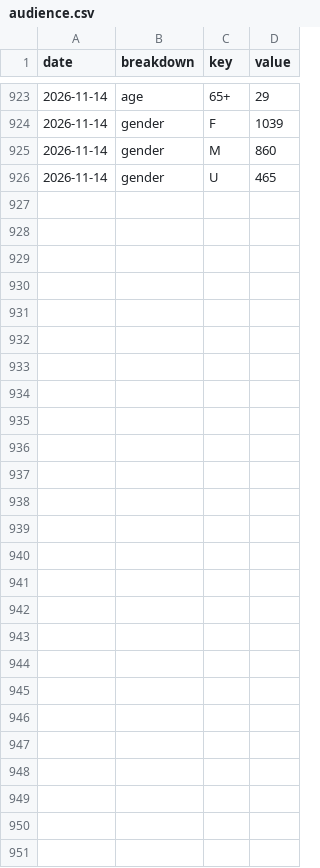
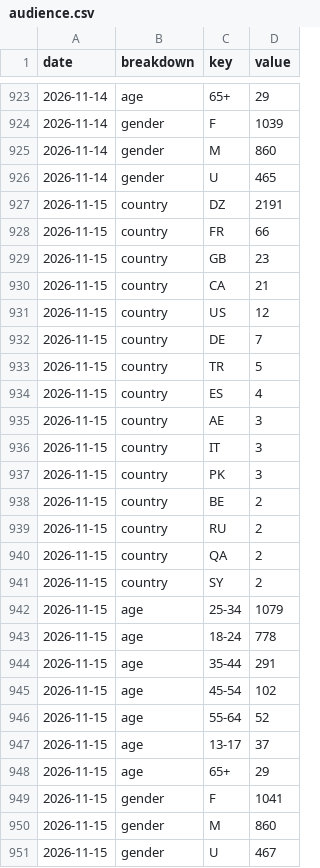
Before and after one commit to LokmaneDaoudi/ig-analytics, a CSV file: data/audience.csv, drawn as a sheet; only a part is shown, gaps mark what is left out.

```diff
--- a/data/audience.csv
+++ b/data/audience.csv
@@ -926 +926,26 @@ date,breakdown,key,value
 2026-11-14,gender,U,465
+2026-11-15,country,DZ,2191
+2026-11-15,country,FR,66
+2026-11-15,country,GB,23
+2026-11-15,country,CA,21
+2026-11-15,country,US,12
+2026-11-15,country,DE,7
+2026-11-15,country,TR,5
+2026-11-15,country,ES,4
+2026-11-15,country,AE,3
+2026-11-15,country,IT,3
+2026-11-15,country,PK,3
+2026-11-15,country,BE,2
+2026-11-15,country,RU,2
+2026-11-15,country,QA,2
+2026-11-15,country,SY,2
+2026-11-15,age,25-34,1079
+2026-11-15,age,18-24,778
+2026-11-15,age,35-44,291
+2026-11-15,age,45-54,102
+2026-11-15,age,55-64,52
+2026-11-15,age,13-17,37
+2026-11-15,age,65+,29
+2026-11-15,gender,F,1041
+2026-11-15,gender,M,860
+2026-11-15,gender,U,467
```
Also changed, not shown: data/account_daily.csv, data/media_metrics.csv.
